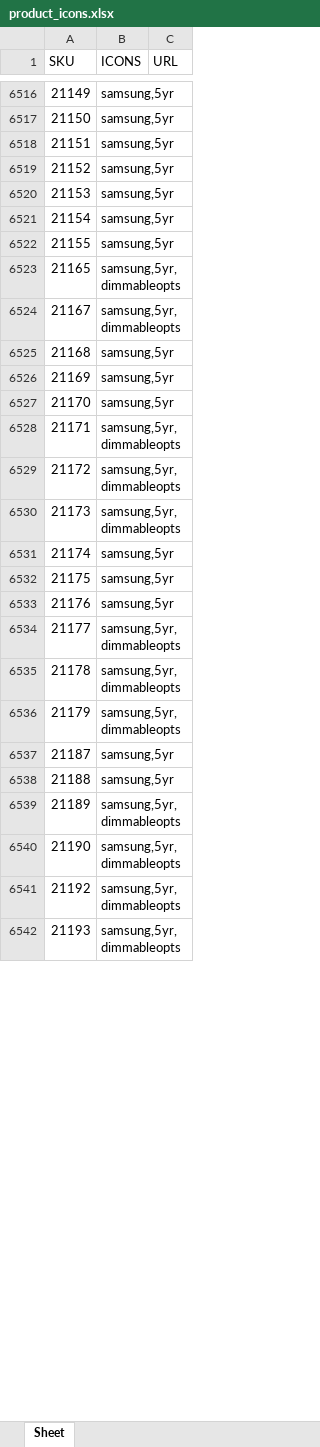
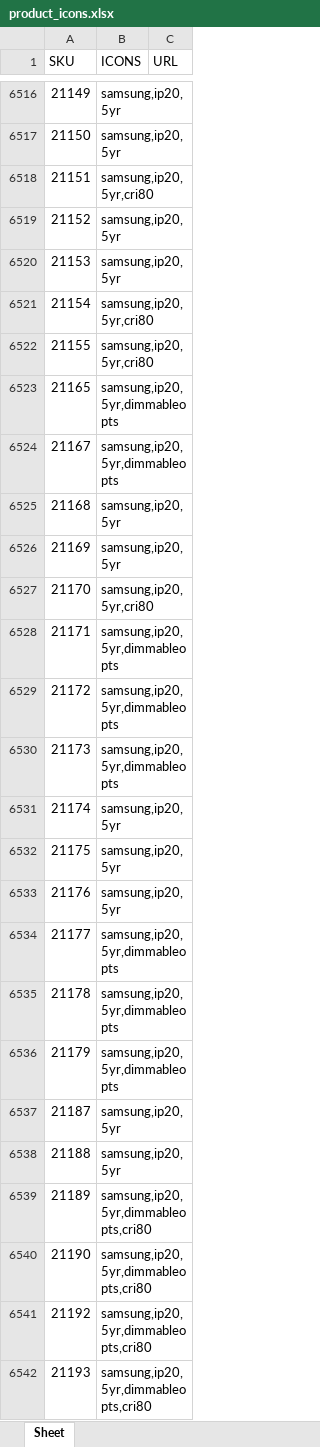
Before and after one commit to djxmeel/optima-scrapper, an Excel workbook: data/common/excel/product_icons.xlsx, sheet Sheet, drawn as a sheet; only a part is shown, gaps mark what is left out; values as stored, in another font and other column widths than the file's, no cell formats; the diff covers the shown part only; the diff names each change by its address in the sheet, - before the commit and + after, or states it on an @@ line.

```diff
--- a/data/common/excel/product_icons.xlsx (sheet Sheet)
+++ b/data/common/excel/product_icons.xlsx (sheet Sheet)
-B6516:B6517 (ICONS): samsung,5yr
+B6516:B6517 (ICONS): samsung,ip20,5yr
-B6518 (ICONS): samsung,5yr
+B6518 (ICONS): samsung,ip20,5yr,cri80
-B6519:B6520 (ICONS): samsung,5yr
+B6519:B6520 (ICONS): samsung,ip20,5yr
-B6521:B6522 (ICONS): samsung,5yr
+B6521:B6522 (ICONS): samsung,ip20,5yr,cri80
-B6523:B6524 (ICONS): samsung,5yr,dimmableopts
+B6523:B6524 (ICONS): samsung,ip20,5yr,dimmableopts
-B6525:B6526 (ICONS): samsung,5yr
+B6525:B6526 (ICONS): samsung,ip20,5yr
-B6527 (ICONS): samsung,5yr
+B6527 (ICONS): samsung,ip20,5yr,cri80
-B6528:B6530 (ICONS): samsung,5yr,dimmableopts
+B6528:B6530 (ICONS): samsung,ip20,5yr,dimmableopts
-B6531:B6533 (ICONS): samsung,5yr
+B6531:B6533 (ICONS): samsung,ip20,5yr
-B6534:B6536 (ICONS): samsung,5yr,dimmableopts
+B6534:B6536 (ICONS): samsung,ip20,5yr,dimmableopts
-B6537:B6538 (ICONS): samsung,5yr
+B6537:B6538 (ICONS): samsung,ip20,5yr
-B6539:B6542 (ICONS): samsung,5yr,dimmableopts
+B6539:B6542 (ICONS): samsung,ip20,5yr,dimmableopts,cri80
```
Also changed, not shown: 710 edited cells elsewhere in this sheet, cell formats.
